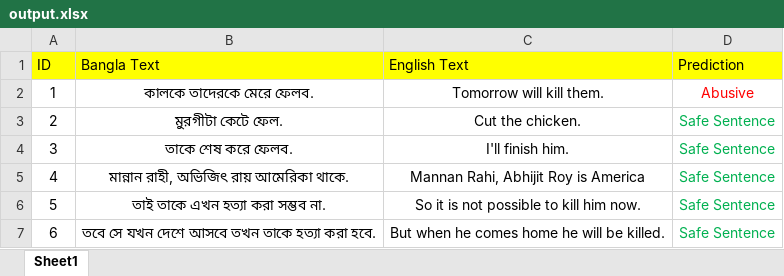
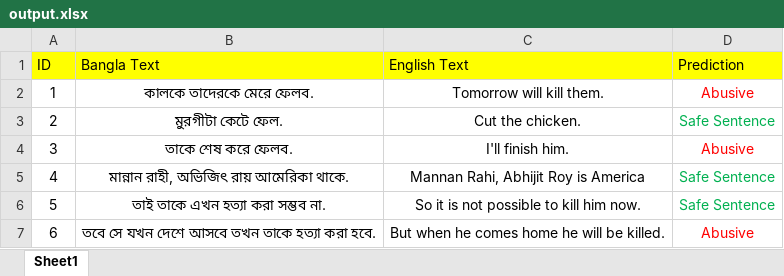
Before and after one commit to foqrul1/Abusive_Language_Detector, an Excel workbook: output/output.xlsx, sheet Sheet1, drawn as a sheet; values as stored, in another font and other column widths than the file's, no borders; the diff names each change by its address in the sheet, - before the commit and + after, or states it on an @@ line.

Commit message:
ss
input and output ss

```diff
--- a/output/output.xlsx (sheet Sheet1)
+++ b/output/output.xlsx (sheet Sheet1)
-D4 (Prediction): Safe Sentence
+D4 (Prediction): Abusive
-D4 text colour: #00B050
+D4 text colour: #FF0000
-D7 (Prediction): Safe Sentence
+D7 (Prediction): Abusive
-D7 text colour: #00B050
+D7 text colour: #FF0000
```
Also changed, not shown: 2 other files.
